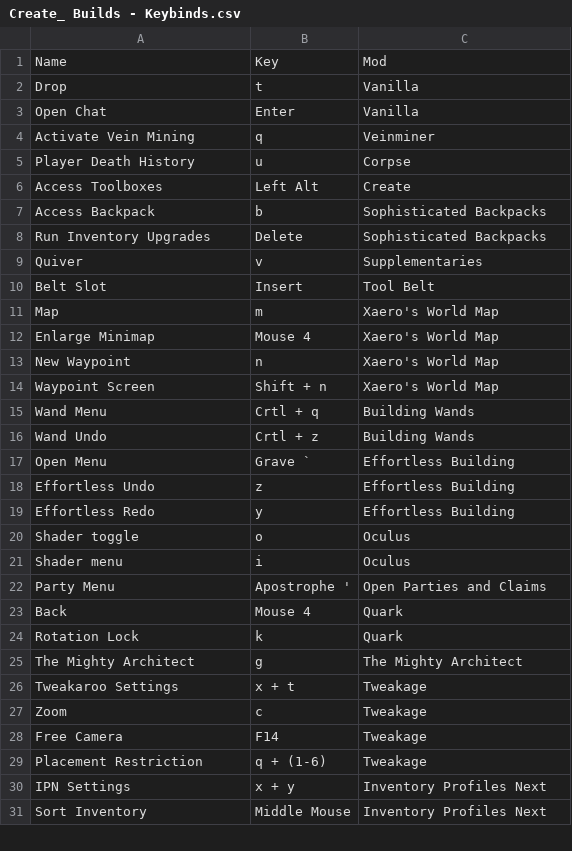
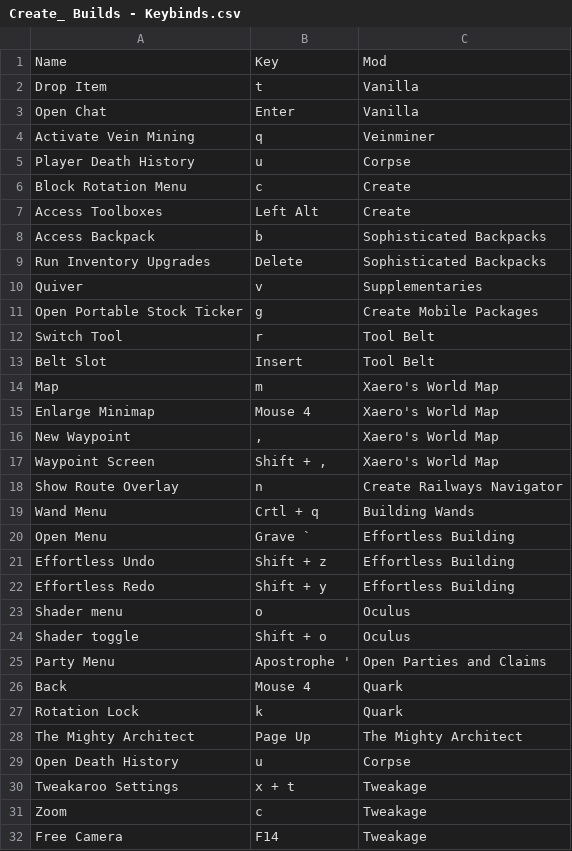
Before and after one commit to Shanak0r/Create-Builds, a CSV file: Create_ Builds - Keybinds.csv, drawn as a sheet; only a part is shown; the shorter side is filled out with more unchanged rows.

```diff
--- a/Create_ Builds - Keybinds.csv
+++ b/Create_ Builds - Keybinds.csv
@@ -1,3 +1,3 @@
 Name,Key,Mod
-Drop,t,Vanilla
+Drop Item,t,Vanilla
 Open Chat,Enter,Vanilla
@@ -5,2 +5,3 @@ Activate Vein Mining,q,Veinminer
 Player Death History,u,Corpse
+Block Rotation Menu,c,Create
 Access Toolboxes,Left Alt,Create
@@ -9,2 +10,4 @@ Run Inventory Upgrades,Delete,Sophisticated Backpacks
 Quiver,v,Supplementaries
+Open Portable Stock Ticker,g,Create Mobile Packages
+Switch Tool,r,Tool Belt
 Belt Slot,Insert,Tool Belt
@@ -12,11 +15,11 @@ Map,m,Xaero's World Map
 Enlarge Minimap,Mouse 4,Xaero's World Map
-New Waypoint,n,Xaero's World Map
-Waypoint Screen,Shift + n,Xaero's World Map
+New Waypoint,",",Xaero's World Map
+Waypoint Screen,"Shift + ,",Xaero's World Map
+Show Route Overlay,n,Create Railways Navigator
 Wand Menu,Crtl + q,Building Wands
-Wand Undo,Crtl + z,Building Wands
 Open Menu,Grave `,Effortless Building
-Effortless Undo,z,Effortless Building
-Effortless Redo,y,Effortless Building
-Shader toggle,o,Oculus
-Shader menu,i,Oculus
+Effortless Undo,Shift + z,Effortless Building
+Effortless Redo,Shift + y,Effortless Building
+Shader menu,o,Oculus
+Shader toggle,Shift + o,Oculus
 Party Menu,Apostrophe ',Open Parties and Claims
@@ -24,3 +27,4 @@ Back,Mouse 4,Quark
 Rotation Lock,k,Quark
-The Mighty Architect,g,The Mighty Architect
+The Mighty Architect,Page Up,The Mighty Architect
+Open Death History,u,Corpse
 Tweakaroo Settings,x + t,Tweakage
```
Also changed, not shown: Create_ Builds - Changelog.csv, Create_ Builds - Config.csv, 1 other file.
